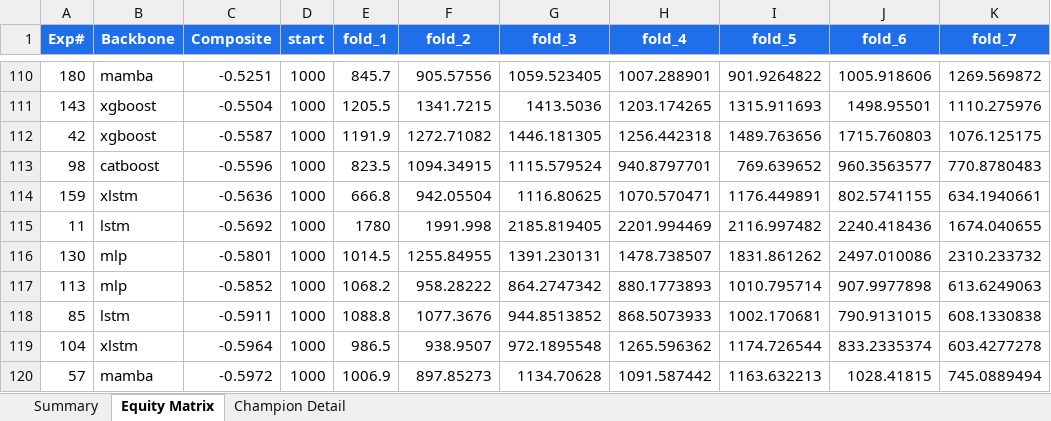
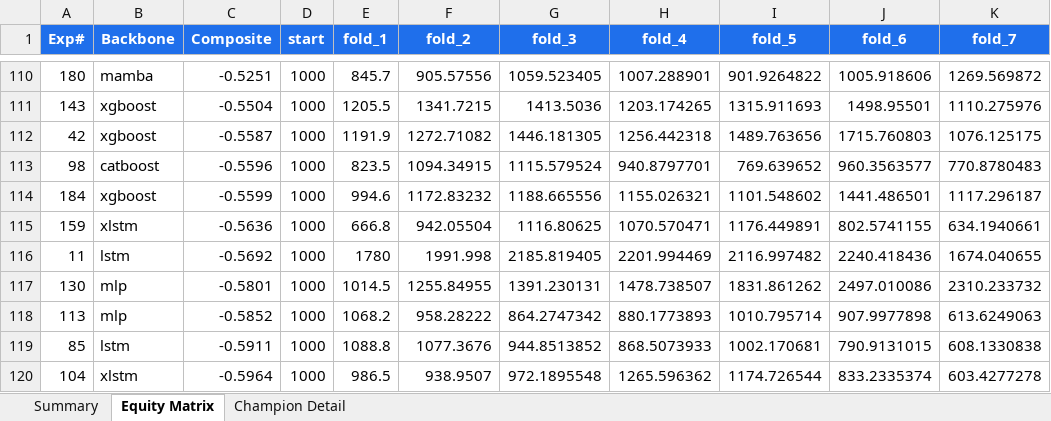
Before and after one commit to dlmastery/autoresearch, an Excel workbook: docs/index_stock_dashboard/autoresearch_equity.xlsx, sheet Equity Matrix, drawn as a sheet; only a part is shown, gaps mark what is left out; the shorter side is filled out with more unchanged rows; values as stored, in another font and other column widths than the file's, no borders; charts and pictures not drawn; the diff names each change by its address in the sheet, - before the commit and + after, or states it on an @@ line.

Commit message:
QQQ exp 184 — 3-seed XGBoost depth=5 median -0.40 REJECTS depth=5 (seed-luck); exp 185 pre-auth slowest-lr

```diff
--- a/docs/index_stock_dashboard/autoresearch_equity.xlsx (sheet Equity Matrix)
+++ b/docs/index_stock_dashboard/autoresearch_equity.xlsx (sheet Equity Matrix)
+row 114: 184 | xgboost | -0.5599 | 1000 | 994.6 | 1172.83232 | 1188.665556 | 1155.026321 | 1101.548602 | 1441.486501 | 1117.296187
```
Also changed, not shown: sheet Summary, charts or pictures, 14 other files.
